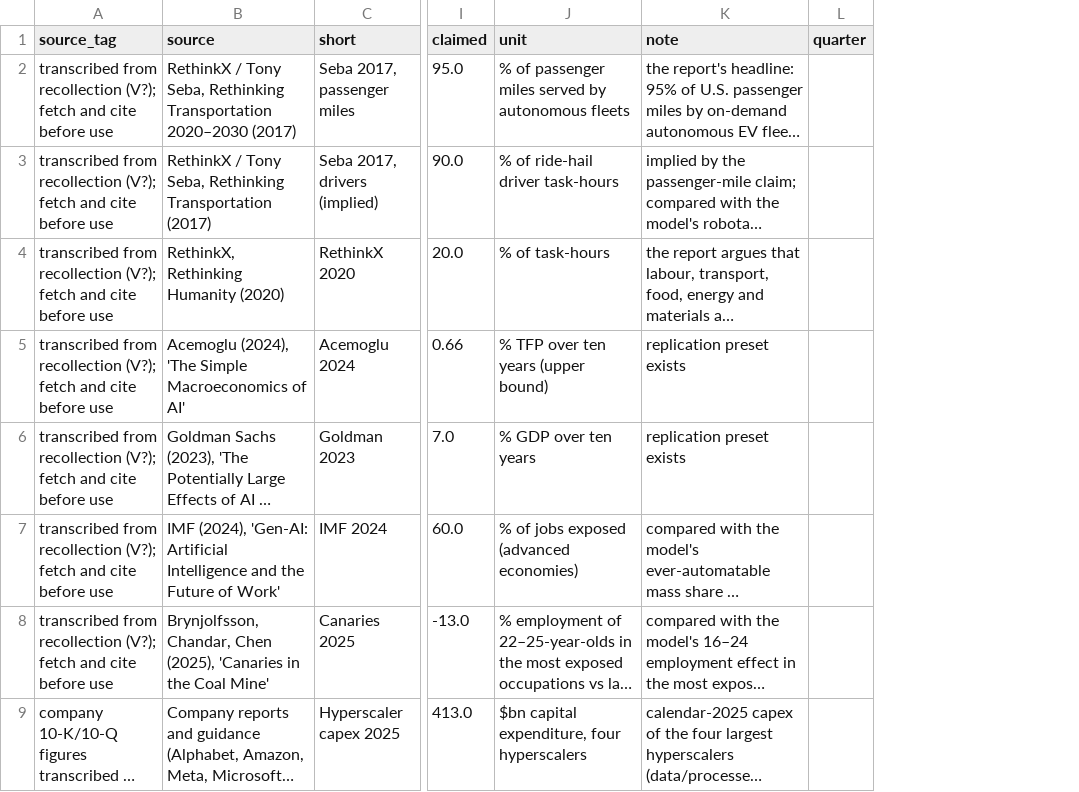
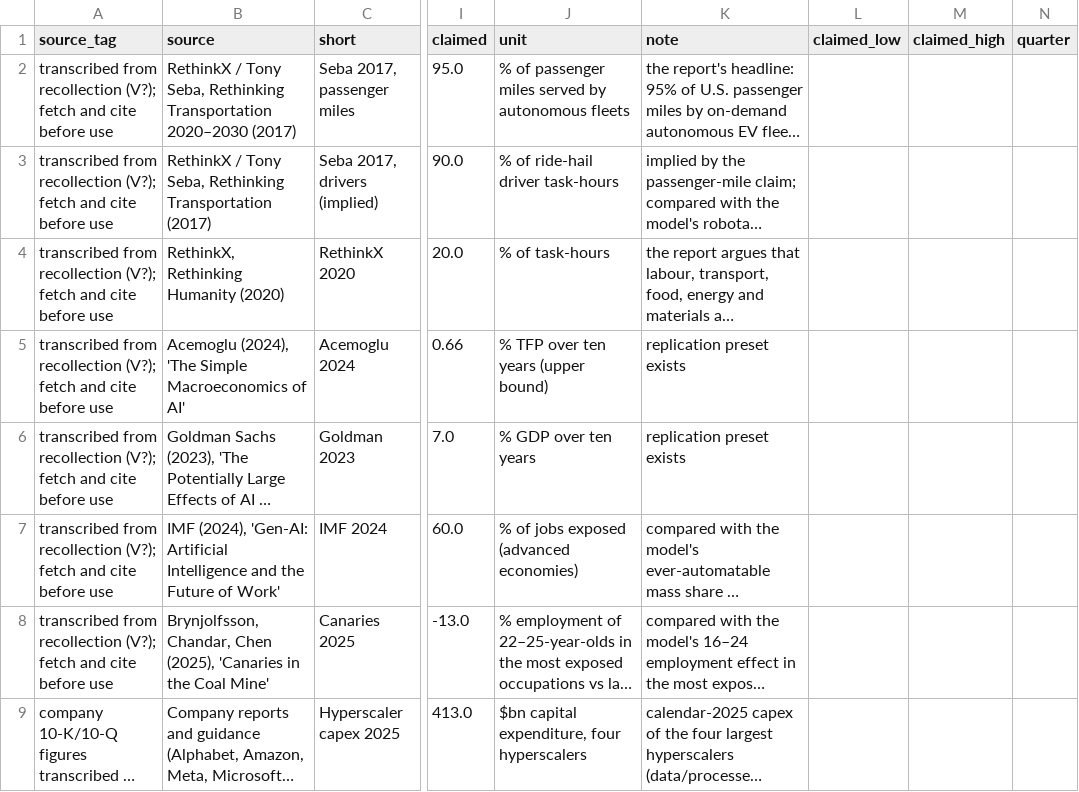
Before and after one commit to saro-saravanan/ai-workforce-sim, a CSV file: data/processed/applications/forecasts.csv, drawn as a sheet; only a part is shown, gaps mark what is left out; long unchanged cells end in …; the diff covers the shown part only; the diff names each change by its address in the sheet, - before the commit and + after, or states it on an @@ line.

```diff
--- a/data/processed/applications/forecasts.csv
+++ b/data/processed/applications/forecasts.csv
+column L (claimed_low), empty
+column M (claimed_high), empty
```
Also changed, not shown: 2 added rows and 1 removed row elsewhere in this file, 17 other files.
